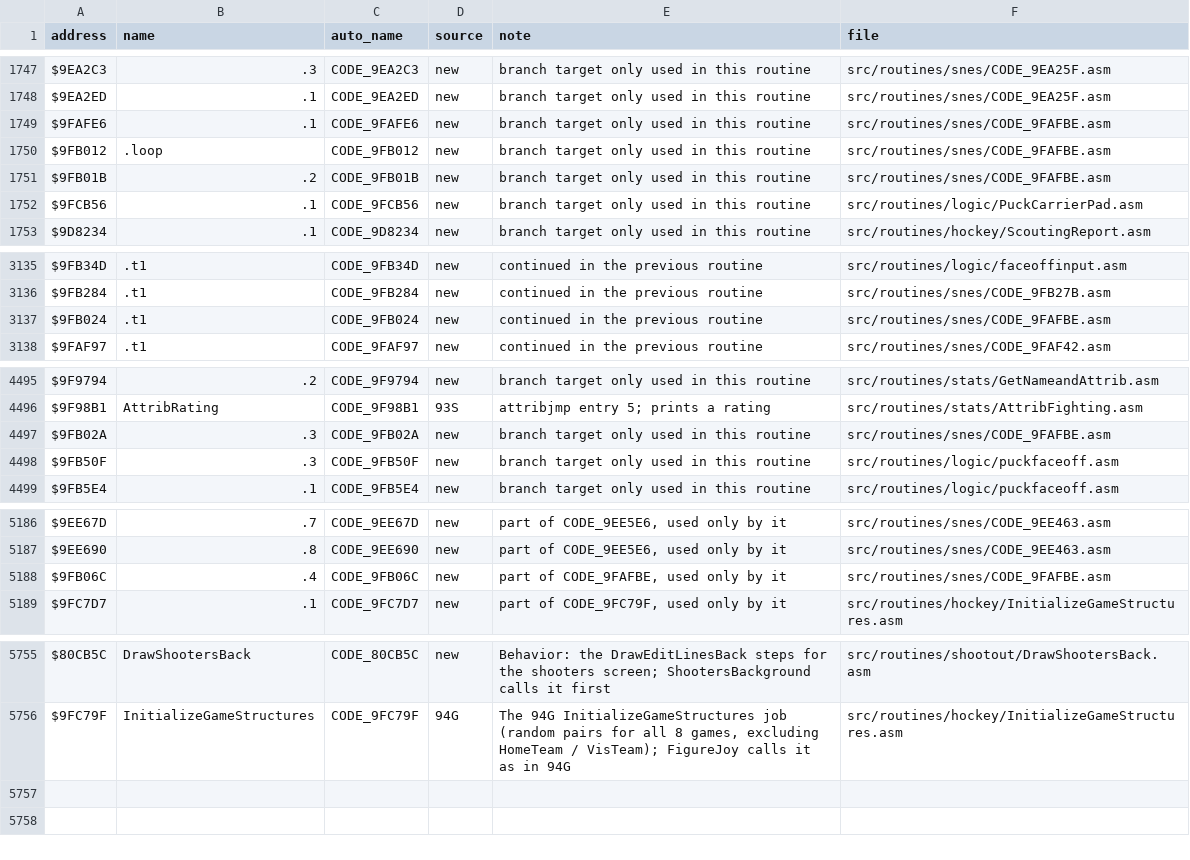
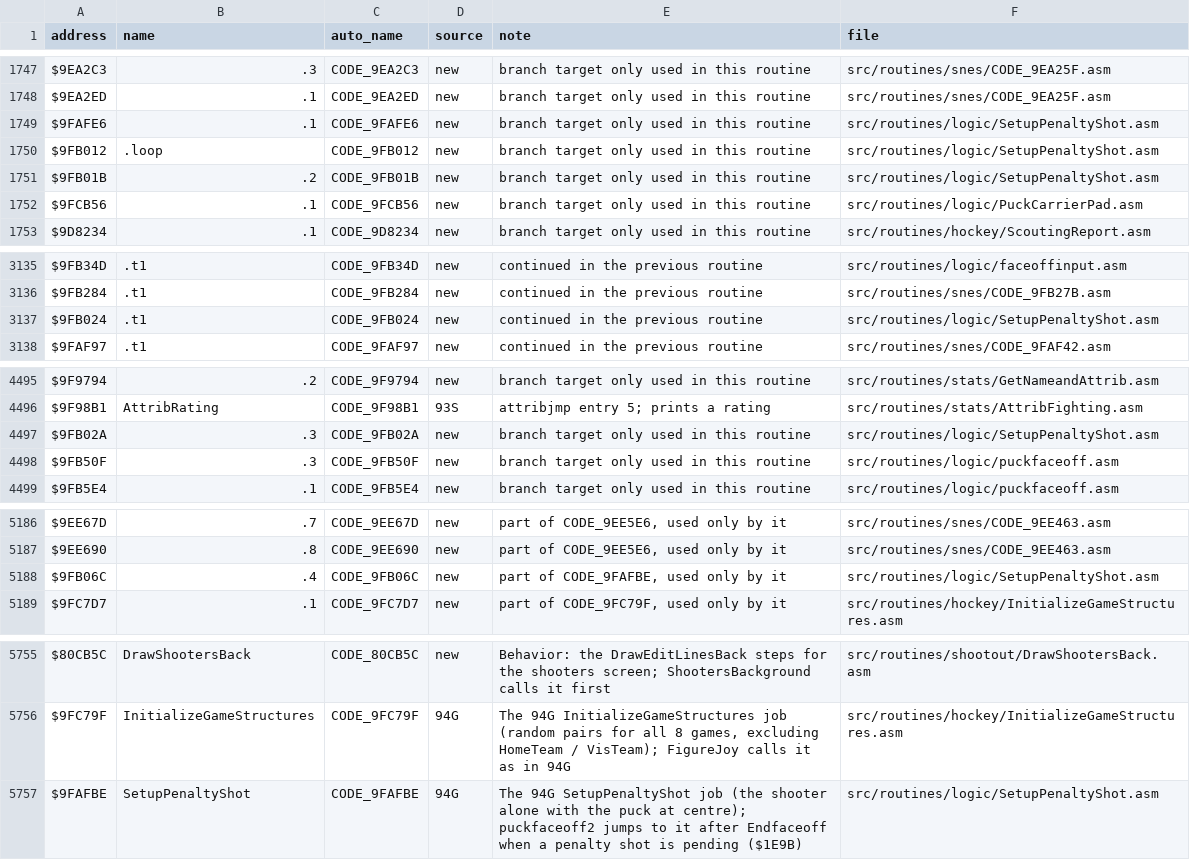
Before and after one commit to Mhopkinsinc/NHL94SNES, a CSV file: docs/name_map.csv, drawn as a sheet; only a part is shown, gaps mark what is left out.

```diff
--- a/docs/name_map.csv
+++ b/docs/name_map.csv
@@ -1748,5 +1748,5 @@ $9EA2C3,.3,CODE_9EA2C3,new,branch target only used in this routine,src/routines/
 $9EA2ED,.1,CODE_9EA2ED,new,branch target only used in this routine,src/routines/snes/CODE_9EA25F.asm
-$9FAFE6,.1,CODE_9FAFE6,new,branch target only used in this routine,src/routines/snes/CODE_9FAFBE.asm
-$9FB012,.loop,CODE_9FB012,new,branch target only used in this routine,src/routines/snes/CODE_9FAFBE.asm
-$9FB01B,.2,CODE_9FB01B,new,branch target only used in this routine,src/routines/snes/CODE_9FAFBE.asm
+$9FAFE6,.1,CODE_9FAFE6,new,branch target only used in this routine,src/routines/logic/SetupPenaltyShot.asm
+$9FB012,.loop,CODE_9FB012,new,branch target only used in this routine,src/routines/logic/SetupPenaltyShot.asm
+$9FB01B,.2,CODE_9FB01B,new,branch target only used in this routine,src/routines/logic/SetupPenaltyShot.asm
 $9FCB56,.1,CODE_9FCB56,new,branch target only used in this routine,src/routines/logic/PuckCarrierPad.asm
@@ -3136,3 +3136,3 @@ $9FB34D,.t1,CODE_9FB34D,new,continued in the previous routine,src/routines/logic
 $9FB284,.t1,CODE_9FB284,new,continued in the previous routine,src/routines/snes/CODE_9FB27B.asm
-$9FB024,.t1,CODE_9FB024,new,continued in the previous routine,src/routines/snes/CODE_9FAFBE.asm
+$9FB024,.t1,CODE_9FB024,new,continued in the previous routine,src/routines/logic/SetupPenaltyShot.asm
 $9FAF97,.t1,CODE_9FAF97,new,continued in the previous routine,src/routines/snes/CODE_9FAF42.asm
@@ -4496,3 +4496,3 @@ $9F9794,.2,CODE_9F9794,new,branch target only used in this routine,src/routines/
 $9F98B1,AttribRating,CODE_9F98B1,93S,attribjmp entry 5; prints a rating,src/routines/stats/AttribFighting.asm
-$9FB02A,.3,CODE_9FB02A,new,branch target only used in this routine,src/routines/snes/CODE_9FAFBE.asm
+$9FB02A,.3,CODE_9FB02A,new,branch target only used in this routine,src/routines/logic/SetupPenaltyShot.asm
 $9FB50F,.3,CODE_9FB50F,new,branch target only used in this routine,src/routines/logic/puckfaceoff.asm
@@ -5187,3 +5187,3 @@ $9EE67D,.7,CODE_9EE67D,new,"part of CODE_9EE5E6, used only by it",src/routines/s
 $9EE690,.8,CODE_9EE690,new,"part of CODE_9EE5E6, used only by it",src/routines/snes/CODE_9EE463.asm
-$9FB06C,.4,CODE_9FB06C,new,"part of CODE_9FAFBE, used only by it",src/routines/snes/CODE_9FAFBE.asm
+$9FB06C,.4,CODE_9FB06C,new,"part of CODE_9FAFBE, used only by it",src/routines/logic/SetupPenaltyShot.asm
 $9FC7D7,.1,CODE_9FC7D7,new,"part of CODE_9FC79F, used only by it",src/routines/hockey/InitializeGameStructures.asm
@@ -5756 +5756,2 @@ $80CB5C,DrawShootersBack,CODE_80CB5C,new,Behavior: the DrawEditLinesBack steps f
 $9FC79F,InitializeGameStructures,CODE_9FC79F,94G,"The 94G InitializeGameStructures job (random pairs for all 8 games, excluding HomeTeam / VisTeam); FigureJoy calls it as in 94G",src/routines/hockey/InitializeGameStructures.asm
+$9FAFBE,SetupPenaltyShot,CODE_9FAFBE,94G,The 94G SetupPenaltyShot job (the shooter alone with the puck at centre); puckfaceoff2 jumps to it after Endfaceoff when a penalty shot is pending ($1E9B),src/routines/logic/SetupPenaltyShot.asm
```
Also changed, not shown: 5 other files.
